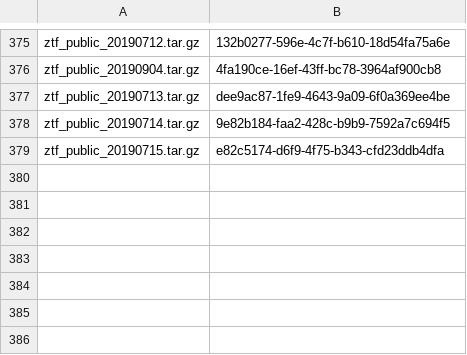
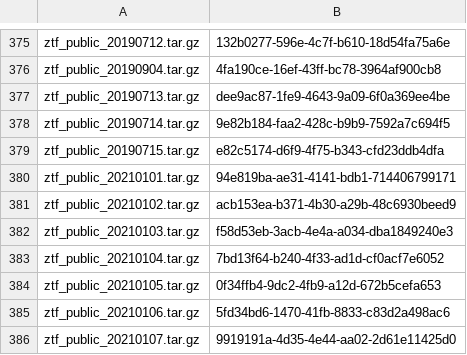
Before and after one commit to mwvgroup/Pitt-Google-Broker, a CSV file: docs/source/working-notes/troyraen/ingest-ztf-archive/logs/submitted-to-bigquery.csv, drawn as a sheet; only a part is shown, gaps mark what is left out.

```diff
--- a/docs/source/working-notes/troyraen/ingest-ztf-archive/logs/submitted-to-bigquery.csv
+++ b/docs/source/working-notes/troyraen/ingest-ztf-archive/logs/submitted-to-bigquery.csv
@@ -379 +379,8 @@ ztf_public_20190714.tar.gz,9e82b184-faa2-428c-b9b9-7592a7c694f5
 ztf_public_20190715.tar.gz,e82c5174-d6f9-4f75-b343-cfd23ddb4dfa
+ztf_public_20210101.tar.gz,94e819ba-ae31-4141-bdb1-714406799171
+ztf_public_20210102.tar.gz,acb153ea-b371-4b30-a29b-48c6930beed9
+ztf_public_20210103.tar.gz,f58d53eb-3acb-4e4a-a034-dba1849240e3
+ztf_public_20210104.tar.gz,7bd13f64-b240-4f33-ad1d-cf0acf7e6052
+ztf_public_20210105.tar.gz,0f34ffb4-9dc2-4fb9-a12d-672b5cefa653
+ztf_public_20210106.tar.gz,5fd34bd6-1470-41fb-8833-c83d2a498ac6
+ztf_public_20210107.tar.gz,9919191a-4d35-4e44-aa02-2d61e11425d0
```
Also changed, not shown: docs/source/working-notes/troyraen/ingest-ztf-archive/logs/error.csv, 3 other files.
